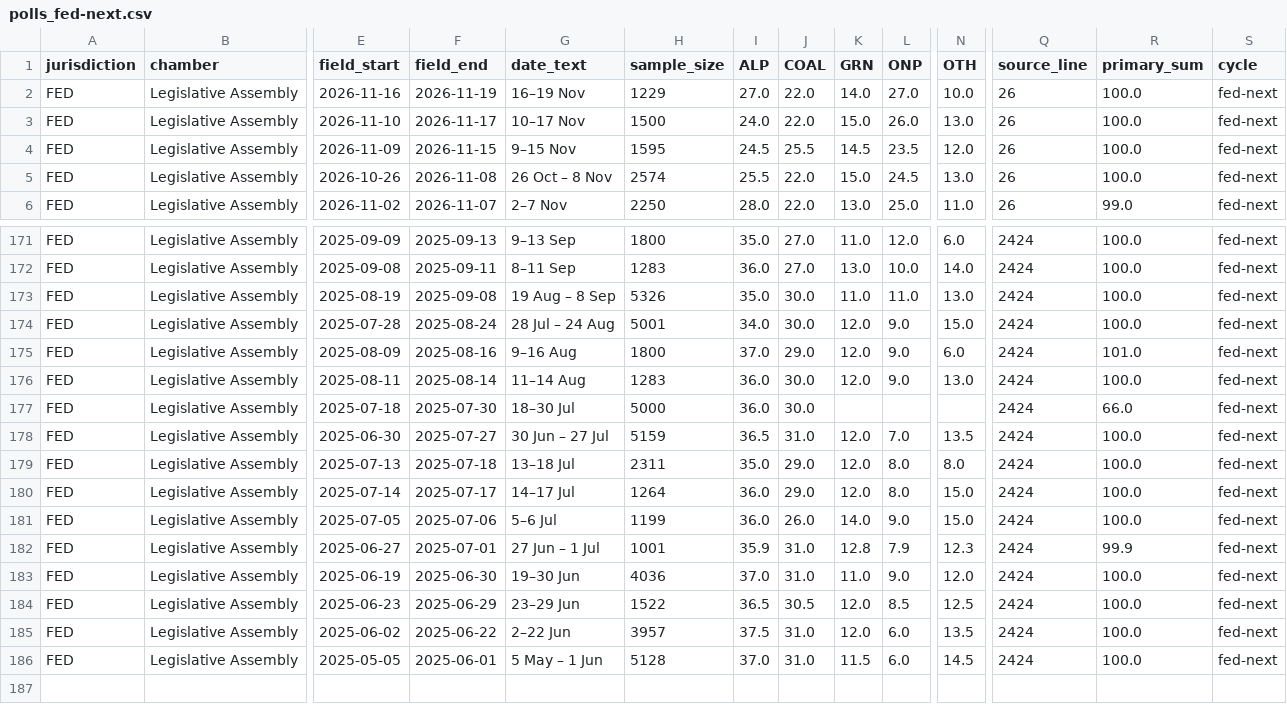
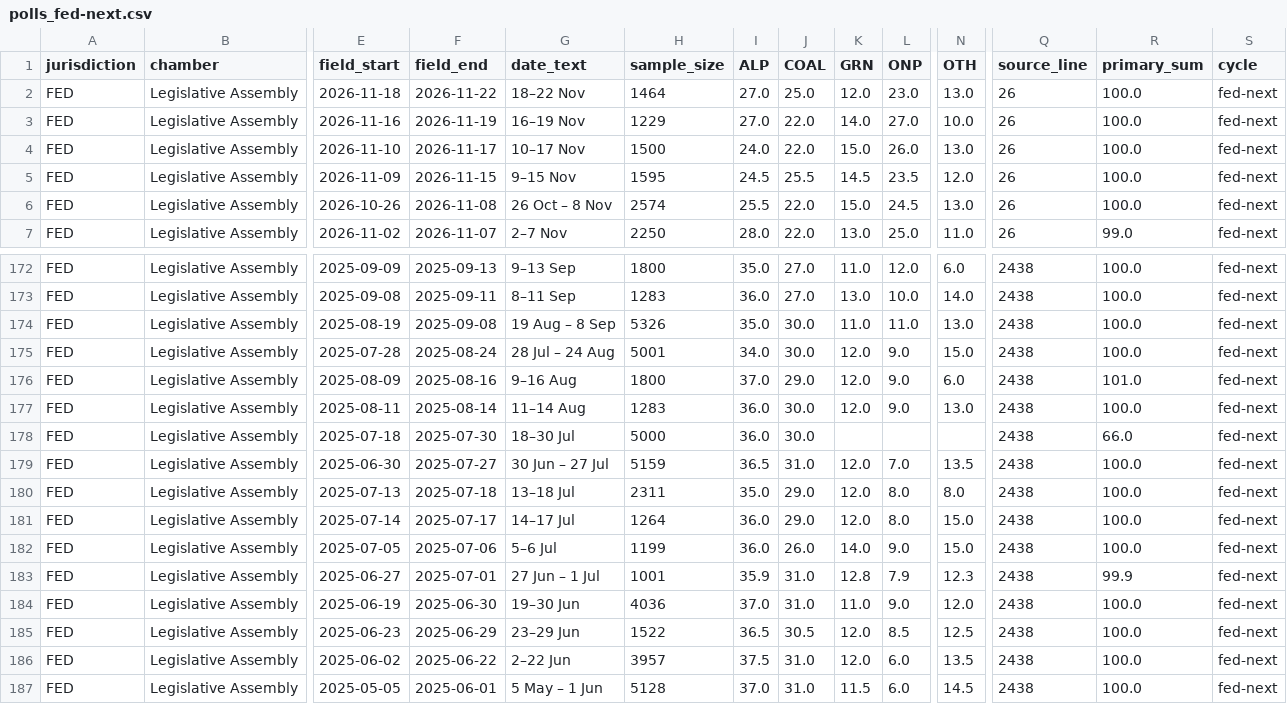
Before and after one commit to RPBatchelor/crystal-ballot, a CSV file: data/processed/polls_fed-next.csv, drawn as a sheet; only a part is shown, gaps mark what is left out; addresses are those after the commit; rows hold the shown columns only; the diff covers the shown part only; the diff names each change by its address in the sheet, - before the commit and + after, or states it on an @@ line.

```diff
--- a/data/processed/polls_fed-next.csv
+++ b/data/processed/polls_fed-next.csv
+row 2: FED | Legislative Assembly | 2026-11-18 | 2026-11-22 | 18–22 Nov | 1464 | 27.0 | 25.0 | 12.0 | 23.0 | 13.0 | 26 | 100.0 | fed-next
-Q172:Q187 (source_line): 2424
+Q172:Q187 (source_line): 2438
```
Also changed, not shown: 27 edited cells elsewhere in this file, data/processed/polls_fed_all.csv, 9 other files.
